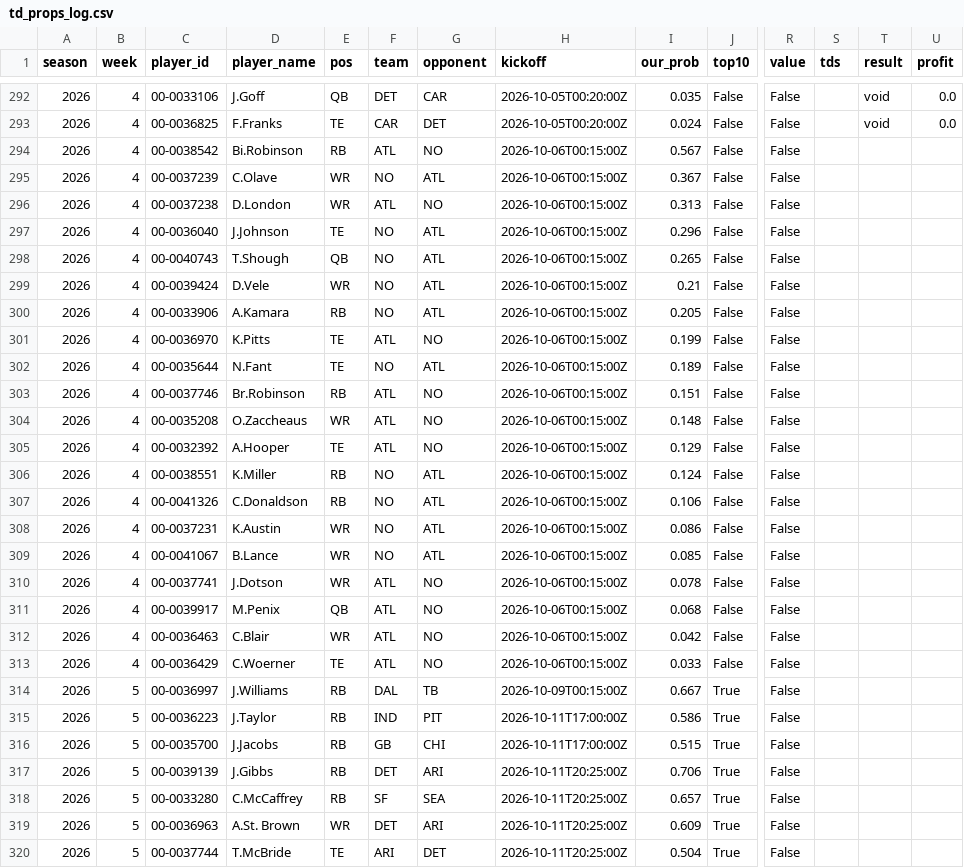
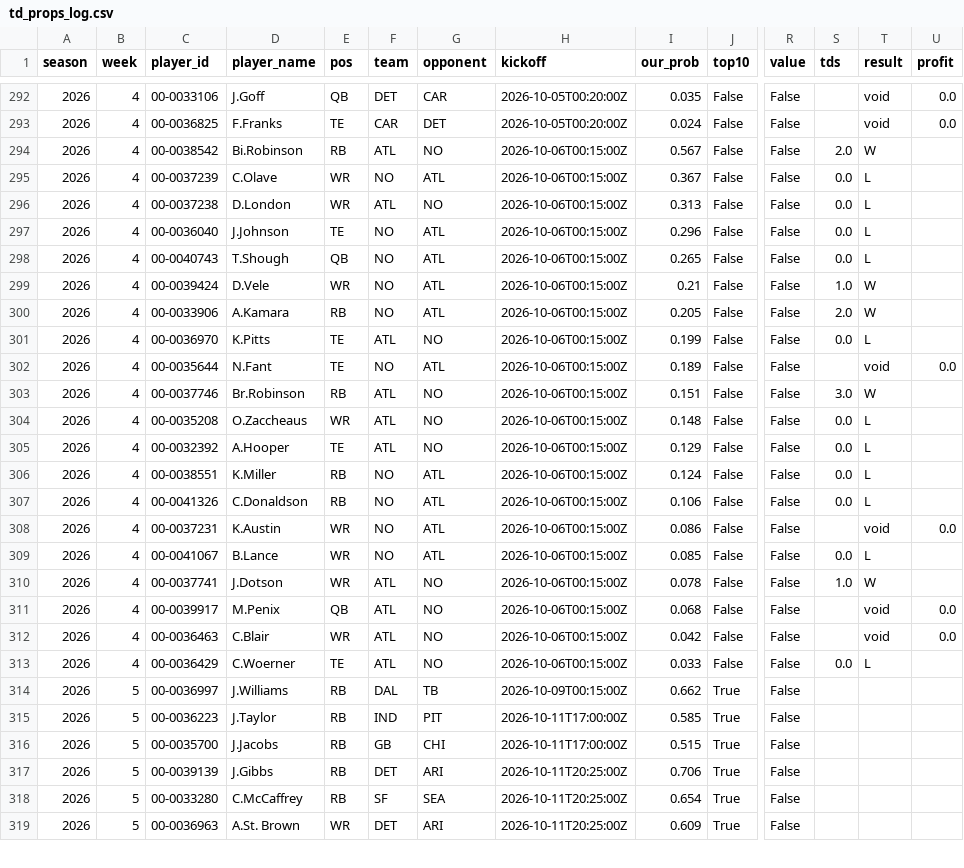
Before and after one commit to ant56-arch/ant56-arch.github.io, a CSV file: nfl-cfb/data/tracking/td_props_log.csv, drawn as a sheet; only a part is shown, gaps mark what is left out; removed rows and columns are numbered as before the commit, all else as after; rows hold the shown columns only; the diff covers the shown part only; the diff names each change by its address in the sheet, - before the commit and + after, or states it on an @@ line.

```diff
--- a/nfl-cfb/data/tracking/td_props_log.csv
+++ b/nfl-cfb/data/tracking/td_props_log.csv
-S294 (tds): (empty)
+S294 (tds): 2.0
-T294 (result): (empty)
+T294 (result): W
-S295:S298 (tds): (empty)
+S295:S298 (tds): 0.0
-T295:T298 (result): (empty)
+T295:T298 (result): L
-S299 (tds): (empty)
+S299 (tds): 1.0
-T299:T300 (result): (empty)
+T299:T300 (result): W
-S300 (tds): (empty)
+S300 (tds): 2.0
-S301 (tds): (empty)
+S301 (tds): 0.0
-T301 (result): (empty)
+T301 (result): L
-T302 (result): (empty)
+T302 (result): void
-U302 (profit): (empty)
+U302 (profit): 0.0
-S303 (tds): (empty)
+S303 (tds): 3.0
-T303 (result): (empty)
+T303 (result): W
-S304:S307 (tds): (empty)
+S304:S307 (tds): 0.0
-T304:T307 (result): (empty)
+T304:T307 (result): L
-T308 (result): (empty)
+T308 (result): void
-U308 (profit): (empty)
+U308 (profit): 0.0
-S309 (tds): (empty)
+S309 (tds): 0.0
-T309 (result): (empty)
+T309 (result): L
-S310 (tds): (empty)
+S310 (tds): 1.0
-T310 (result): (empty)
+T310 (result): W
-T311:T312 (result): (empty)
+T311:T312 (result): void
-U311:U312 (profit): (empty)
+U311:U312 (profit): 0.0
-S313 (tds): (empty)
+S313 (tds): 0.0
-T313 (result): (empty)
+T313 (result): L
-I314 (our_prob): 0.667
+I314 (our_prob): 0.662
-I315 (our_prob): 0.586
+I315 (our_prob): 0.585
-I318 (our_prob): 0.657
+I318 (our_prob): 0.654
-row 320: 2026 | 5 | 00-0037744 | T.McBride | TE | ARI | DET | 2026-10-11T20:25:00Z | 0.504 | True | False
```
Also changed, not shown: 1 added row and 1 edited cell elsewhere in this file, nfl-cfb/data/tracking/predictions_log.csv, 2 other files.
